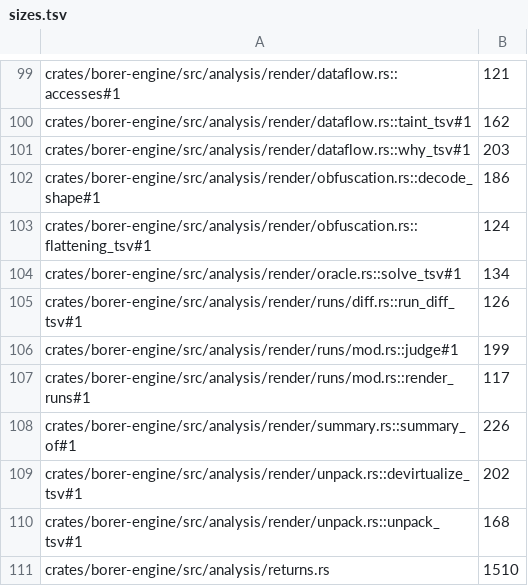
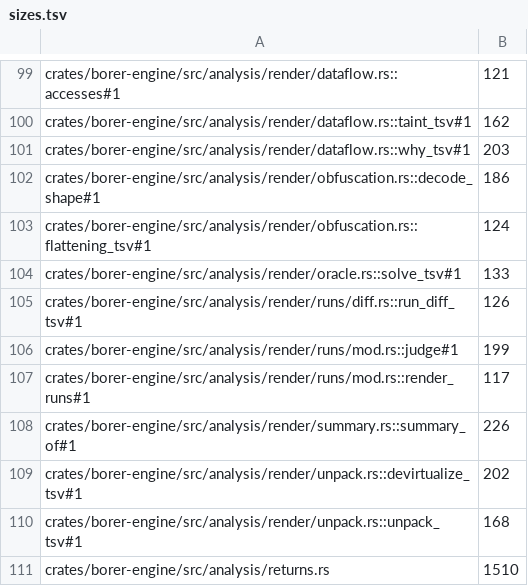
Before and after one commit to imjustprism/borer, a TSV file: scripts/check/sizes.tsv, drawn as a sheet; only a part is shown, gaps mark what is left out.

```diff
--- a/scripts/check/sizes.tsv
+++ b/scripts/check/sizes.tsv
@@ -103,3 +103,3 @@ crates/borer-engine/src/analysis/render/obfuscation.rs::decode_shape#1	186
 crates/borer-engine/src/analysis/render/obfuscation.rs::flattening_tsv#1	124
-crates/borer-engine/src/analysis/render/oracle.rs::solve_tsv#1	134
+crates/borer-engine/src/analysis/render/oracle.rs::solve_tsv#1	133
 crates/borer-engine/src/analysis/render/runs/diff.rs::run_diff_tsv#1	126
```
Also changed, not shown: 1 other file.
